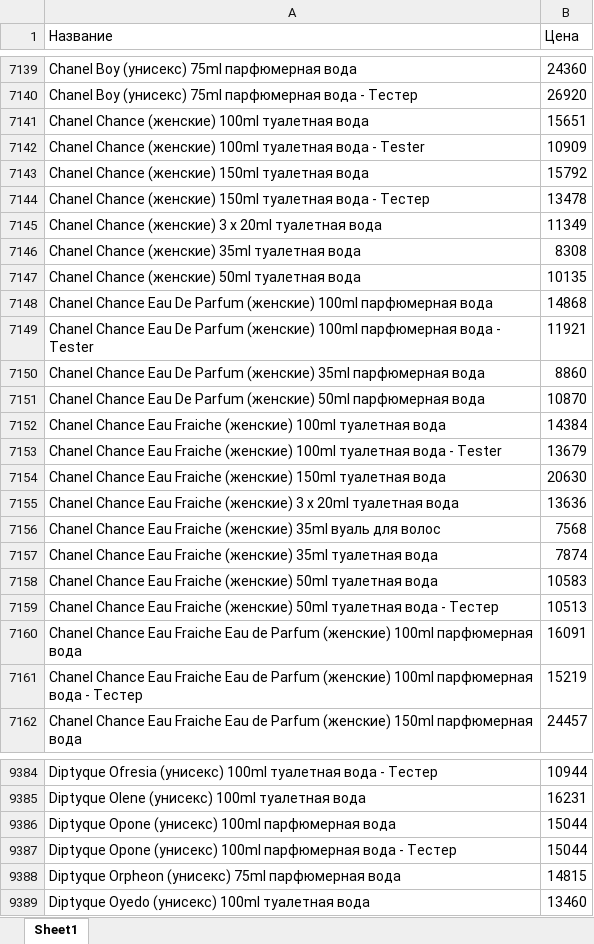
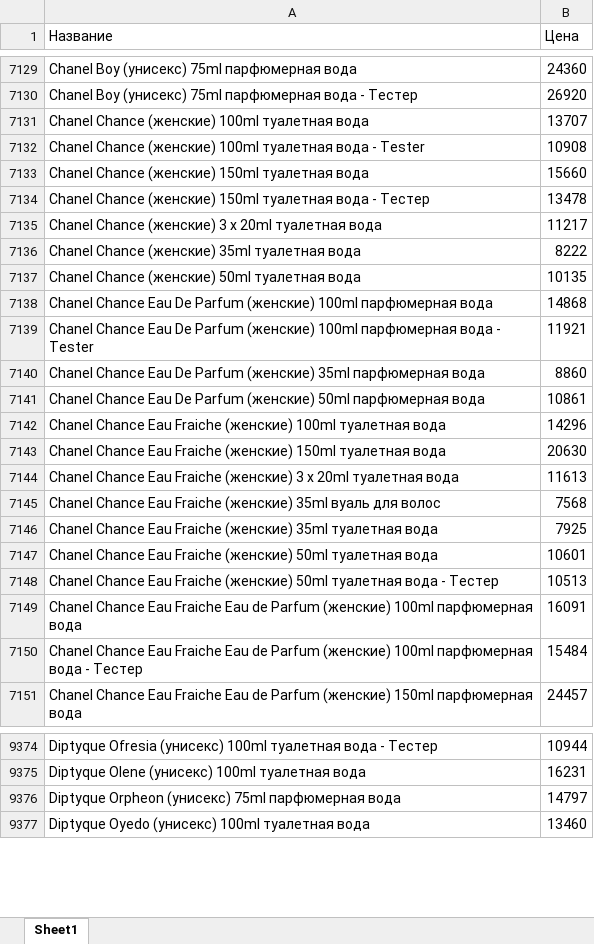
Before and after one commit to dykparf/PL, an Excel workbook: Price2025.xlsx, sheet Sheet1, drawn as a sheet; only a part is shown, gaps mark what is left out; values as stored, in another font and other column widths than the file's, no borders; removed rows and columns are numbered as before the commit, all else as after; the diff covers the shown part only; the diff names each change by its address in the sheet, - before the commit and + after, or states it on an @@ line.

```diff
--- a/Price2025.xlsx (sheet Sheet1)
+++ b/Price2025.xlsx (sheet Sheet1)
-B7131 (Цена): 15651
+B7131 (Цена): 13707
-B7132 (Цена): 10909
+B7132 (Цена): 10908
-B7133 (Цена): 15792
+B7133 (Цена): 15660
-B7135 (Цена): 11349
+B7135 (Цена): 11217
-B7136 (Цена): 8308
+B7136 (Цена): 8222
-B7141 (Цена): 10870
+B7141 (Цена): 10861
-B7142 (Цена): 14384
+B7142 (Цена): 14296
-row 7153: Chanel Chance Eau Fraiche (женские) 100ml туалетная вода - Tester | 13679
-B7144 (Цена): 13636
+B7144 (Цена): 11613
-B7146 (Цена): 7874
+B7146 (Цена): 7925
-B7147 (Цена): 10583
+B7147 (Цена): 10601
-B7150 (Цена): 15219
+B7150 (Цена): 15484
-row 9386: Diptyque Opone (унисекс) 100ml парфюмерная вода | 15044
-row 9387: Diptyque Opone (унисекс) 100ml парфюмерная вода - Тестер | 15044
-B9376 (Цена): 14815
+B9376 (Цена): 14797
```
Also changed, not shown: 101 added rows, 156 removed rows and 1065 edited cells elsewhere in this sheet.
